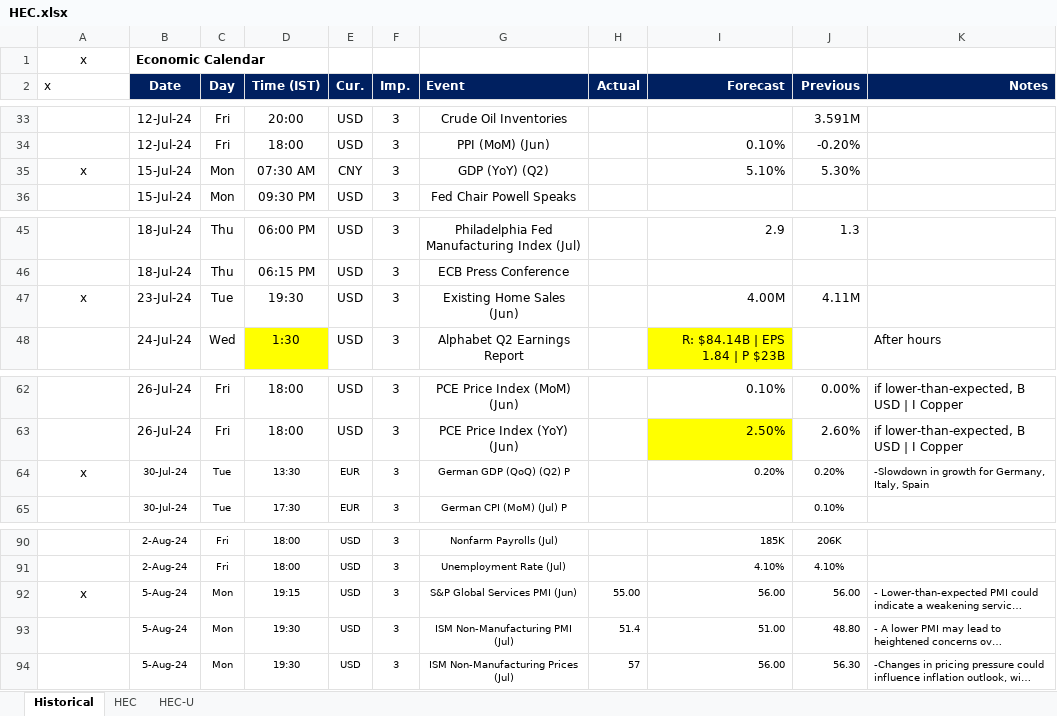
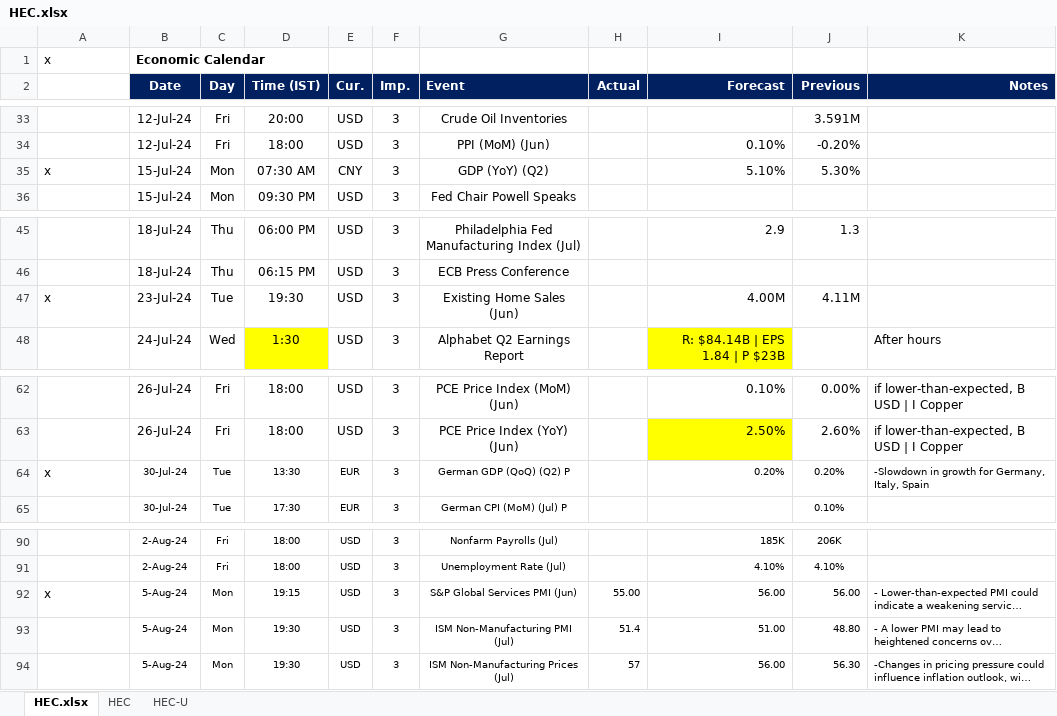
Before and after one commit to pawan-pro/qti-20241210, an Excel workbook: public/Resources/HEC.xlsx, sheet HEC.xlsx, drawn as a sheet; only a part is shown, gaps mark what is left out; long unchanged cells end in …; values as stored, in another font and other column widths than the file's, no borders; the diff covers the shown part only; the diff names each change by its address in the sheet, - before the commit and + after, or states it on an @@ line.

```diff
--- a/public/Resources/HEC.xlsx (sheet HEC.xlsx)
+++ b/public/Resources/HEC.xlsx (sheet HEC.xlsx)
-sheet tab: Historical
+sheet tab: HEC.xlsx
-A1 alignment: center
+A1 alignment: left
-A2: x
+A2: (empty)
-A35 alignment: center
+A35 alignment: left
-A47 alignment: center
+A47 alignment: left
-A64 alignment: center
+A64 alignment: left
-A92 alignment: center
+A92 alignment: left
```
Also changed, not shown: 102 added rows, 14 removed rows, 11 moved rows, 43 edited cells and cell formats elsewhere in this sheet, sheet HEC-U, sheet HEC, hidden cells, 3 other files.
